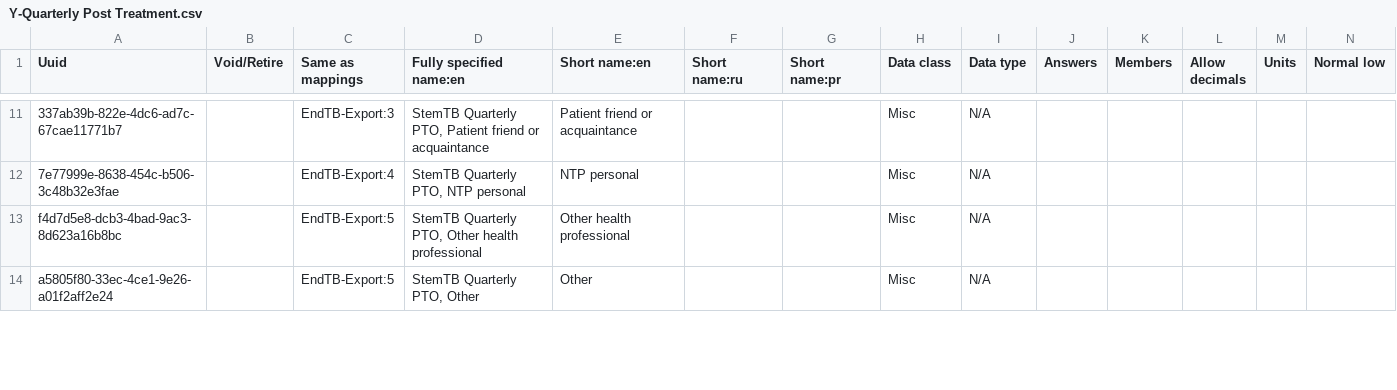
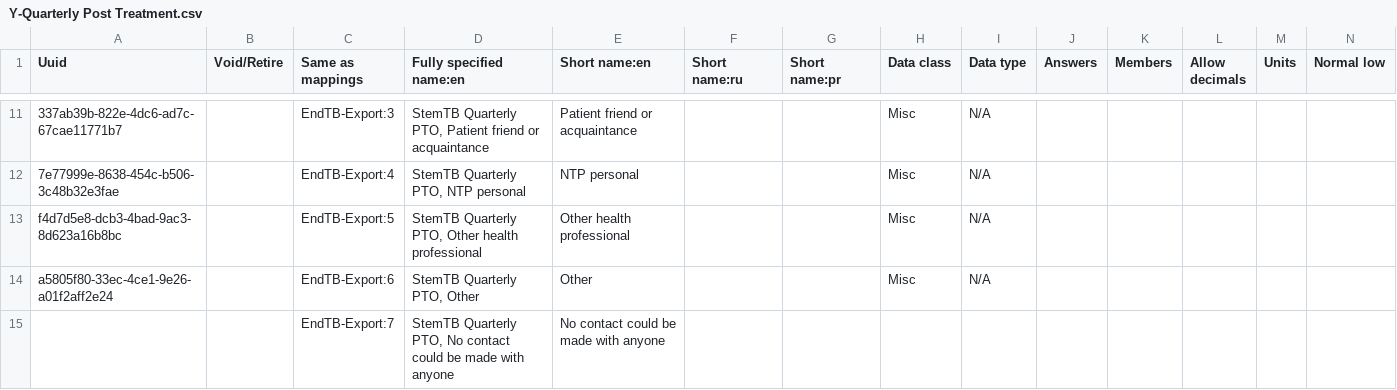
Before and after one commit to endtb/package1, a CSV file: concepts/Y-Quarterly Post Treatment.csv, drawn as a sheet; only a part is shown, gaps mark what is left out; rows hold the shown columns only; the diff covers the shown part only; the diff names each change by its address in the sheet, - before the commit and + after, or states it on an @@ line.

```diff
--- a/concepts/Y-Quarterly Post Treatment.csv
+++ b/concepts/Y-Quarterly Post Treatment.csv
-C14 (Same as mappings): EndTB-Export:5
+C14 (Same as mappings): EndTB-Export:6
+row 15:  |  | EndTB-Export:7 | StemTB Quarterly PTO, No contact could be made with anyone | No contact could be made with anyone
```
Also changed, not shown: 1 added row and 7 edited cells elsewhere in this file, concepts/W-End-OF-Treatment.csv.
